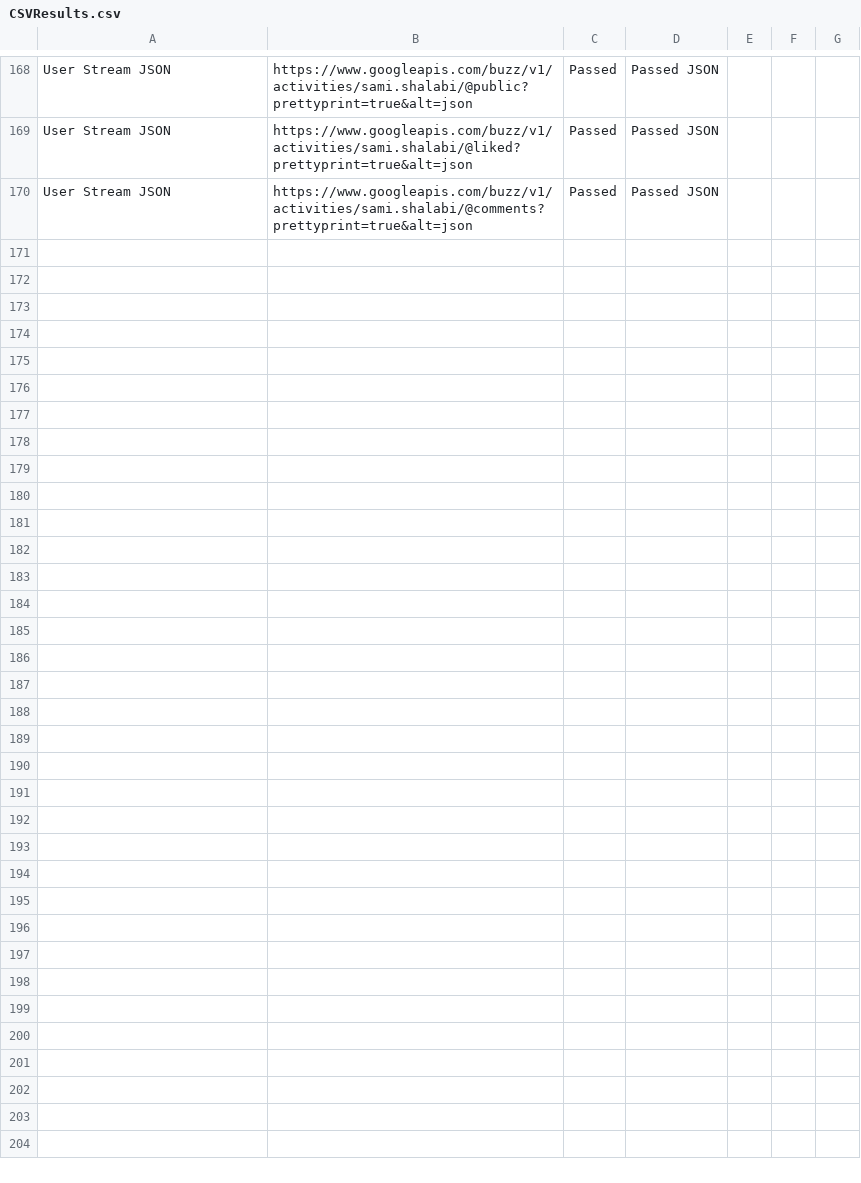
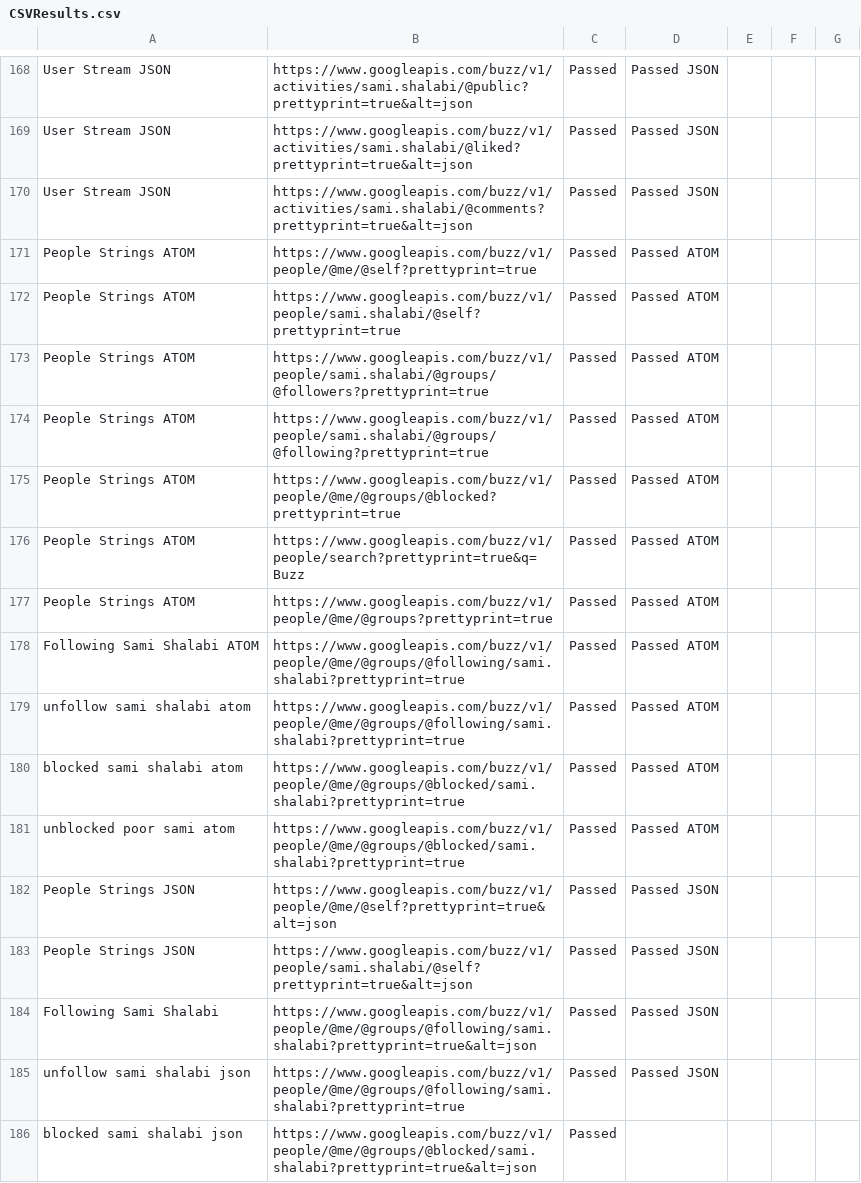
Before and after one commit to cpow/buzzAPI, a CSV file: CSVResults.csv, drawn as a sheet; only a part is shown, gaps mark what is left out.

```diff
--- a/CSVResults.csv
+++ b/CSVResults.csv
@@ -170 +170,17 @@ User Stream JSON,https://www.googleapis.com/buzz/v1/activities/sami.shalabi/@lik
 User Stream JSON,https://www.googleapis.com/buzz/v1/activities/sami.shalabi/@comments?prettyprint=true&alt=json,Passed,Passed JSON
+People Strings ATOM,https://www.googleapis.com/buzz/v1/people/@me/@self?prettyprint=true,Passed,Passed ATOM
+People Strings ATOM,https://www.googleapis.com/buzz/v1/people/sami.shalabi/@self?prettyprint=true,Passed,Passed ATOM
+People Strings ATOM,https://www.googleapis.com/buzz/v1/people/sami.shalabi/@groups/@followers?prettyprint=true,Passed,Passed ATOM
+People Strings ATOM,https://www.googleapis.com/buzz/v1/people/sami.shalabi/@groups/@following?prettyprint=true,Passed,Passed ATOM
+People Strings ATOM,https://www.googleapis.com/buzz/v1/people/@me/@groups/@blocked?prettyprint=true,Passed,Passed ATOM
+People Strings ATOM,https://www.googleapis.com/buzz/v1/people/search?prettyprint=true&q=Buzz,Passed,Passed ATOM
+People Strings ATOM,https://www.googleapis.com/buzz/v1/people/@me/@groups?prettyprint=true,Passed,Passed ATOM
+Following Sami Shalabi ATOM,https://www.googleapis.com/buzz/v1/people/@me/@groups/@following/sami.shalabi?prettyprint=true,Passed,Passed ATOM
+unfollow sami shalabi atom, https://www.googleapis.com/buzz/v1/people/@me/@groups/@following/sami.shalabi?prettyprint=true,Passed,Passed ATOM
+blocked sami shalabi atom,https://www.googleapis.com/buzz/v1/people/@me/@groups/@blocked/sami.shalabi?prettyprint=true,Passed,Passed ATOM
+unblocked poor sami atom,https://www.googleapis.com/buzz/v1/people/@me/@groups/@blocked/sami.shalabi?prettyprint=true,Passed,Passed ATOM
+People Strings JSON,https://www.googleapis.com/buzz/v1/people/@me/@self?prettyprint=true&alt=json,Passed,Passed JSON
+People Strings JSON,https://www.googleapis.com/buzz/v1/people/sami.shalabi/@self?prettyprint=true&alt=json,Passed,Passed JSON
+Following Sami Shalabi,https://www.googleapis.com/buzz/v1/people/@me/@groups/@following/sami.shalabi?prettyprint=true&alt=json,Passed,Passed JSON
+unfollow sami shalabi json, https://www.googleapis.com/buzz/v1/people/@me/@groups/@following/sami.shalabi?prettyprint=true,Passed,Passed JSON
+blocked sami shalabi json,https://www.googleapis.com/buzz/v1/people/@me/@groups/@blocked/sami.shalabi?prettyprint=true&alt=json,Passed,
```
Also changed, not shown: 5 other files.
